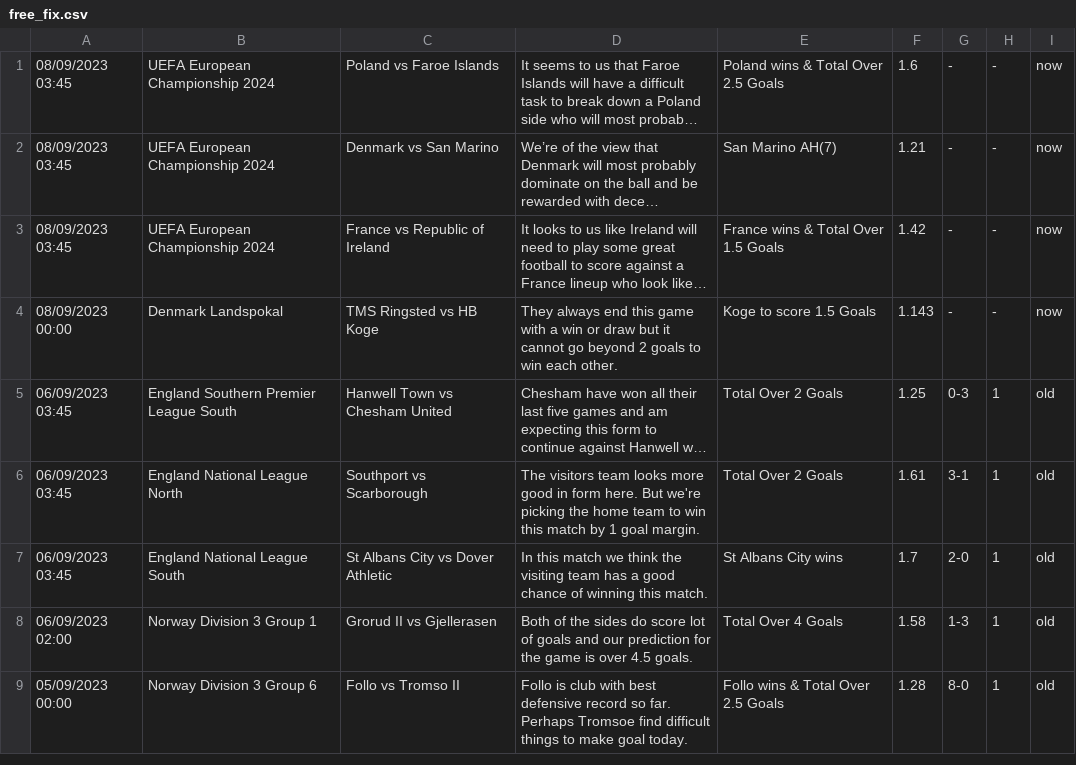
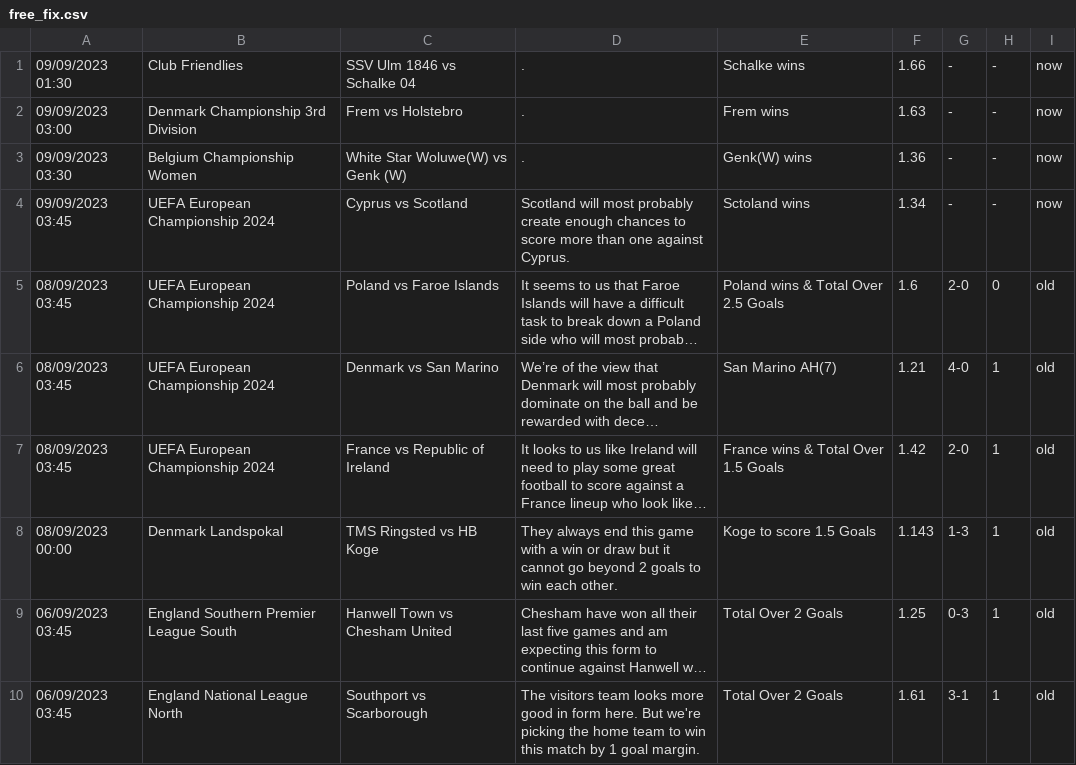
Before and after one commit to htetmyet/footytips, a CSV file: free_fix.csv, drawn as a sheet; only a part is shown; the shorter side is filled out with more unchanged rows; long unchanged cells end in …; addresses are those after the commit; the diff names each change by its address in the sheet, - before the commit and + after, or states it on an @@ line.

```diff
--- a/free_fix.csv
+++ b/free_fix.csv
+row 1: 09/09/2023 01:30 | Club Friendlies | SSV Ulm 1846 vs Schalke 04 | . | Schalke wins | 1.66 | - | - | now
+row 2: 09/09/2023 03:00 | Denmark Championship 3rd Division | Frem vs Holstebro | . | Frem wins | 1.63 | - | - | now
+row 3: 09/09/2023 03:30 | Belgium Championship Women | White Star Woluwe(W) vs Genk (W) | . | Genk(W) wins | 1.36 | - | - | now
+row 4: 09/09/2023 03:45 | UEFA European Championship 2024 | Cyprus vs Scotland | Scotland will most probably create enough chances to score more than one against Cyprus. | Sctoland wins | 1.34 | - | - | now
-G5: -
+G5: 2-0
-H5: -
+H5: 0
-I5:I8: now
+I5:I8: old
-G6: -
+G6: 4-0
-H6:H8: -
+H6:H8: 1
-G7: -
+G7: 2-0
-G8: -
+G8: 1-3
```
Also changed, not shown: pre_fix.csv.
